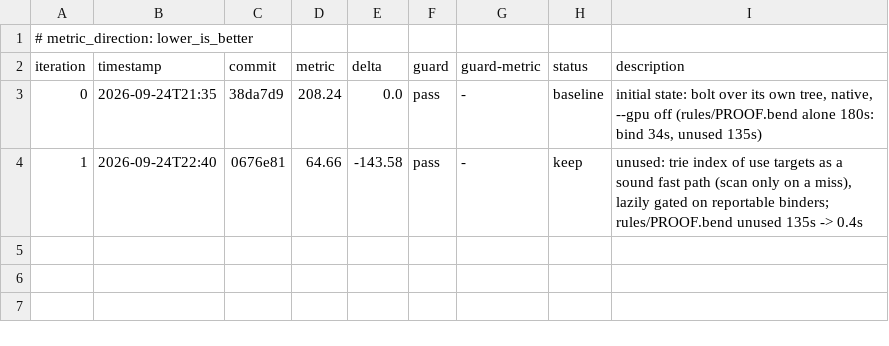
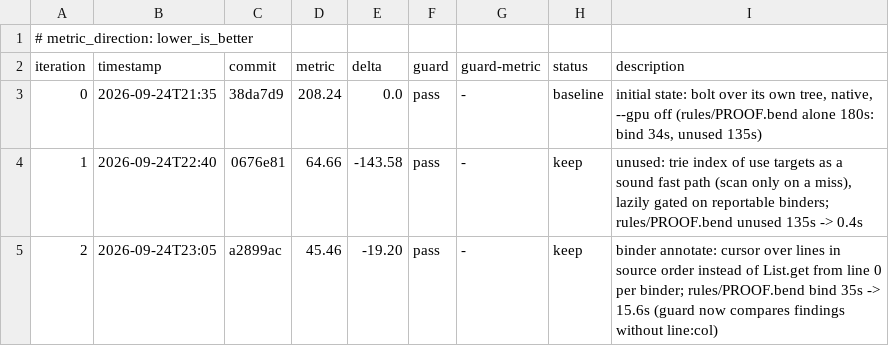
Before and after one commit to Emerging-Patterns/bolt, a TSV file: autoresearch/loop-260924-2130/results.tsv, drawn as a sheet; the diff names each change by its address in the sheet, - before the commit and + after, or states it on an @@ line.

```diff
--- a/autoresearch/loop-260924-2130/results.tsv
+++ b/autoresearch/loop-260924-2130/results.tsv
+row 5: 2 | 2026-09-24T23:05 | a2899ac | 45.46 | -19.20 | pass | - | keep | binder annotate: cursor over lines in source order instead of List.get from line 0 per binder; rules/PROOF.bend bind 35s -> 15.6s (guard now compares findings without line:col)
```
